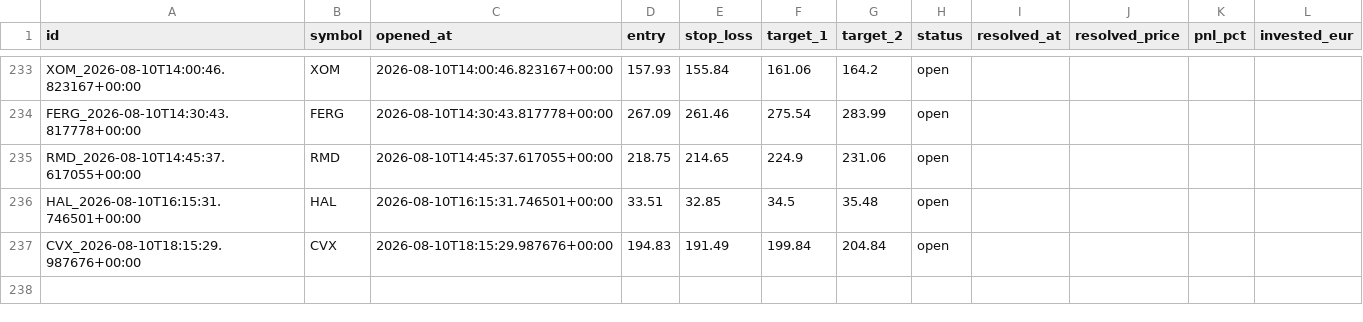
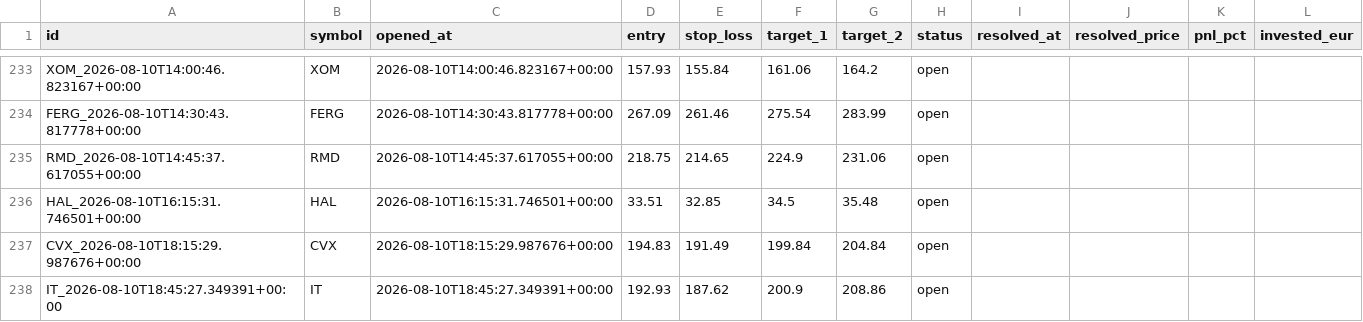
Before and after one commit to luiswolny-dot/Trading-Gehirn, a CSV file: data/recommendations_log.csv, drawn as a sheet; only a part is shown, gaps mark what is left out; the diff names each change by its address in the sheet, - before the commit and + after, or states it on an @@ line.

```diff
--- a/data/recommendations_log.csv
+++ b/data/recommendations_log.csv
+row 238: IT_2026-08-10T18:45:27.349391+00:00 | IT | 2026-08-10T18:45:27.349391+00:00 | 192.93 | 187.62 | 200.9 | 208.86 | open
```
Also changed, not shown: 36 other files.
